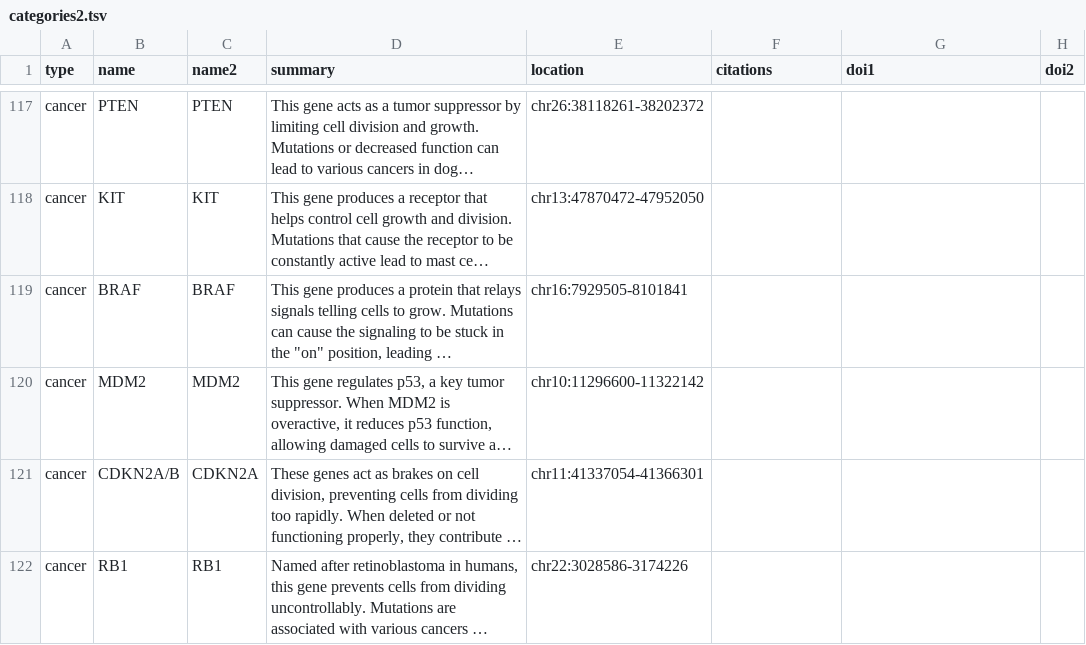
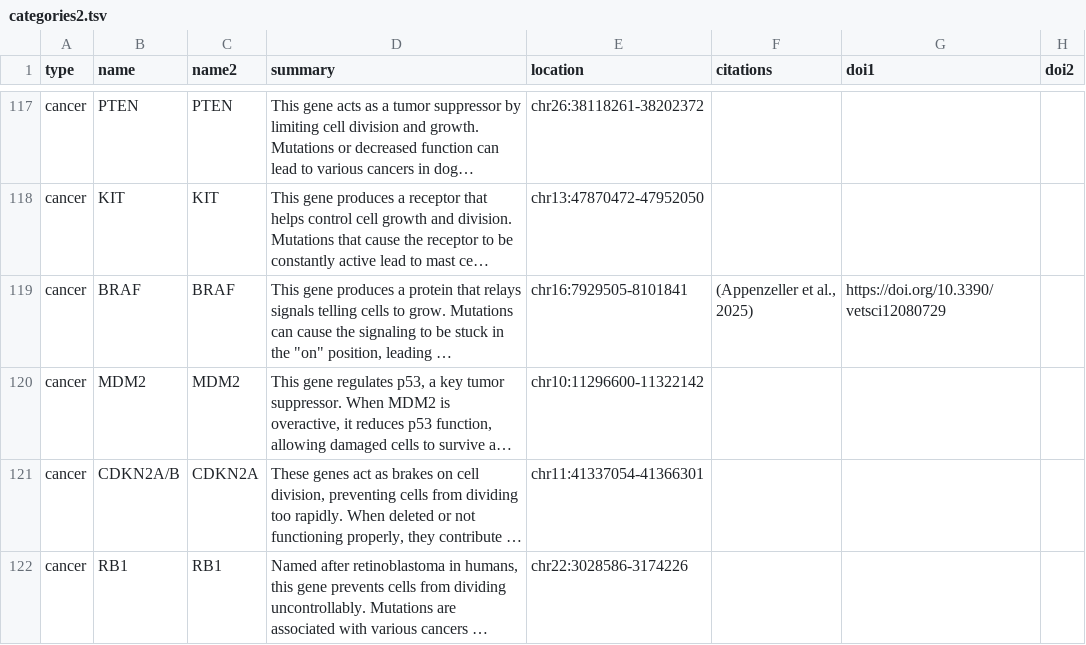
Before and after one commit to dmayfieldjones/dmayfieldjones.github.io, a TSV file: categories2.tsv, drawn as a sheet; only a part is shown, gaps mark what is left out; long unchanged cells end in …; the diff names each change by its address in the sheet, - before the commit and + after, or states it on an @@ line.

```diff
--- a/categories2.tsv
+++ b/categories2.tsv
-F119 (citations): (empty)
+F119 (citations): (Appenzeller et al., 2025)
-G119 (doi1): (empty)
+G119 (doi1): https://doi.org/10.3390/vetsci12080729
```
Also changed, not shown: 5 other files.
